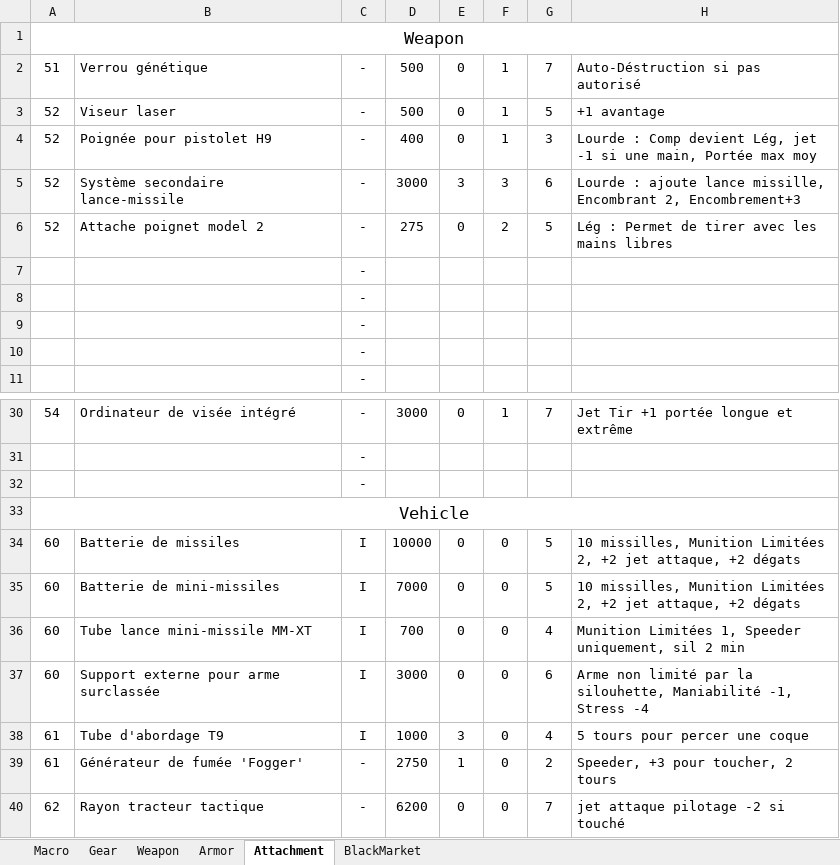
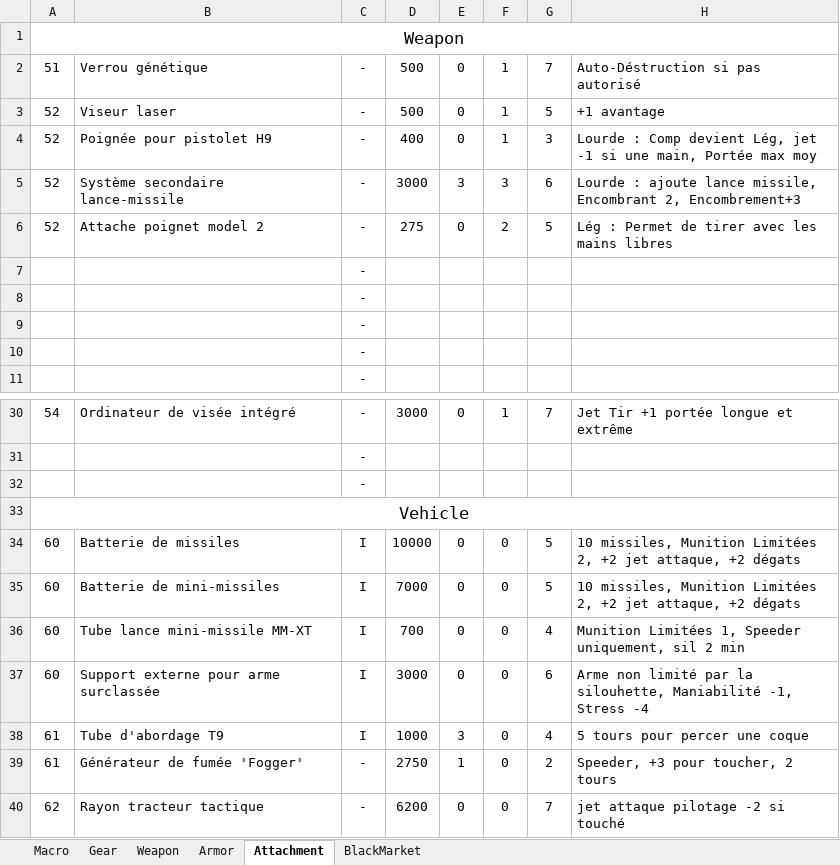
Before and after one commit to Spocky69/StarWarsShopGenerator, an Excel workbook: Source/Database/DangerousCovenant.xlsm, sheet Attachment, drawn as a sheet; only a part is shown, gaps mark what is left out; values as stored, in another font and other column widths than the file's, no borders; the diff names each change by its address in the sheet, - before the commit and + after, or states it on an @@ line.

```diff
--- a/Source/Database/DangerousCovenant.xlsm (sheet Attachment)
+++ b/Source/Database/DangerousCovenant.xlsm (sheet Attachment)
-H5: …ajoute lance missille, Encombrant 2,…
+H5: …ajoute lance missile, Encombrant 2,…
-H34:H35: 10 missilles, Munition Limitées…
+H34:H35: 10 missiles, Munition Limitées…
```
Also changed, not shown: Source/Database/RiseOfTheSeparatists.xlsm, 14 other files.
